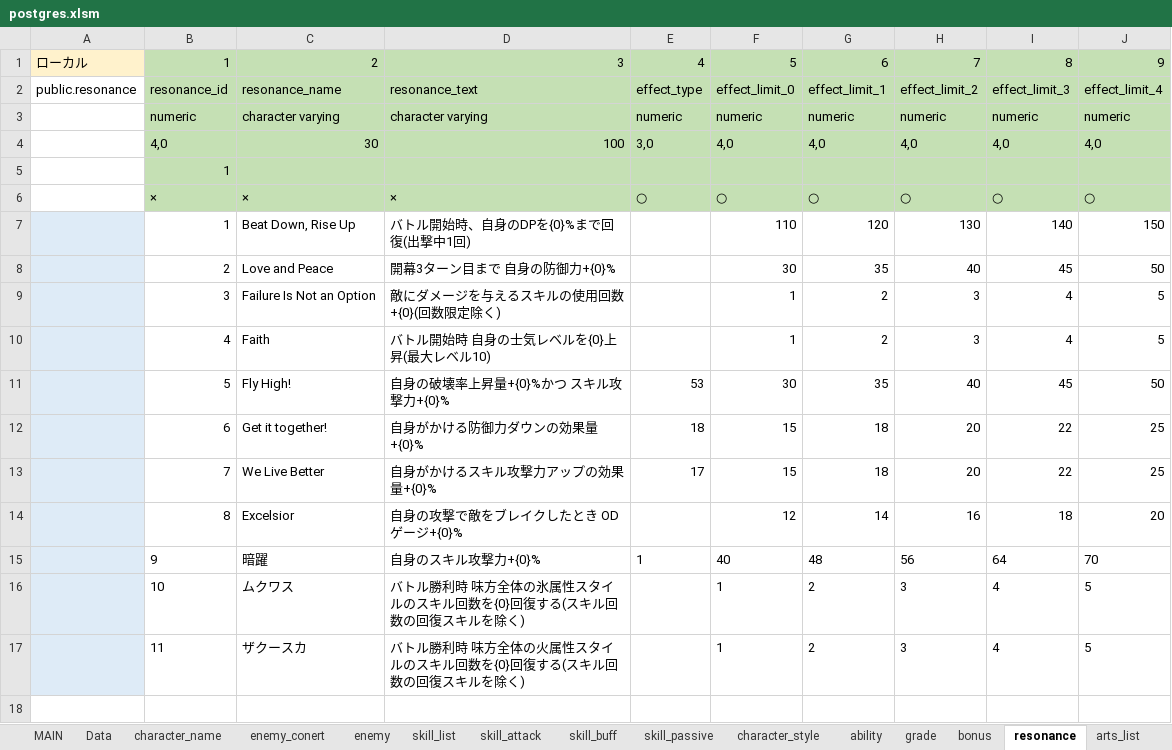
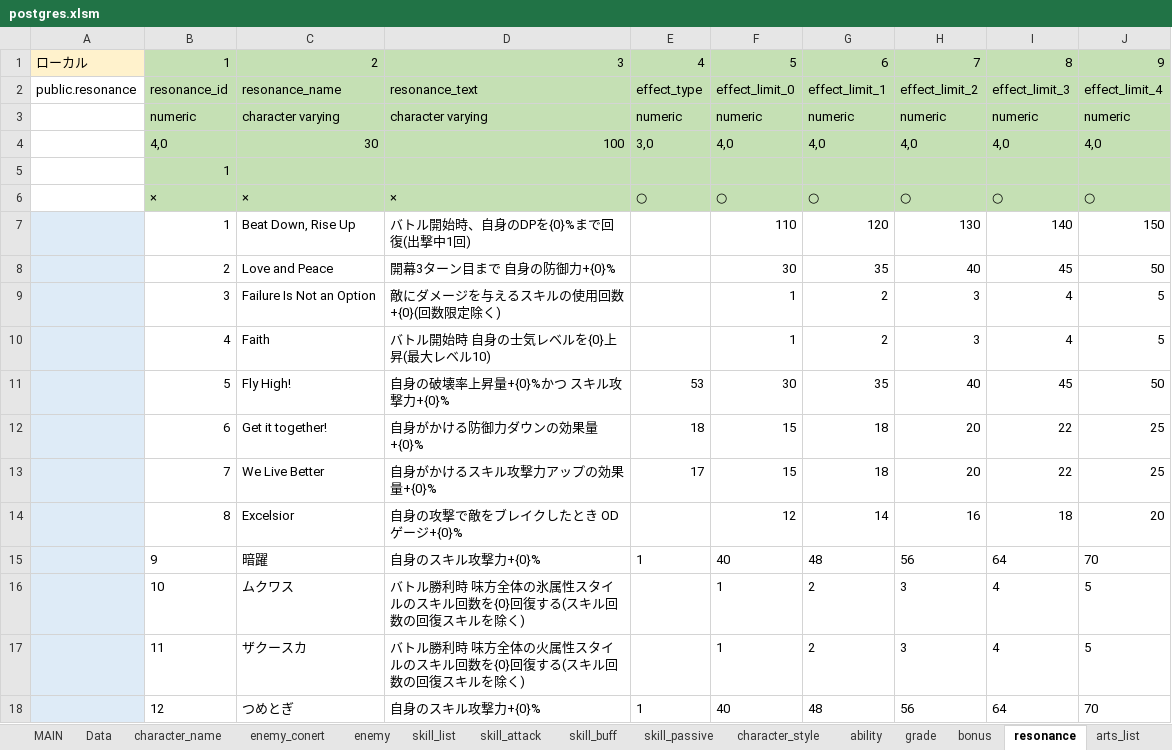
Before and after one commit to reliruleru00/hevburn, an Excel workbook: postgres.xlsm, sheet resonance, drawn as a sheet; values as stored, in another font and other column widths than the file's, no borders; charts and pictures not drawn; the diff names each change by its address in the sheet, - before the commit and + after, or states it on an @@ line.

```diff
--- a/postgres.xlsm (sheet resonance)
+++ b/postgres.xlsm (sheet resonance)
+row 18:  | 12 | つめとぎ | 自身のスキル攻撃力+{0}% | 1 | 40 | 48 | 56 | 64 | 70
```
Also changed, not shown: sheet ability, sheet character_style, 4 other files.
